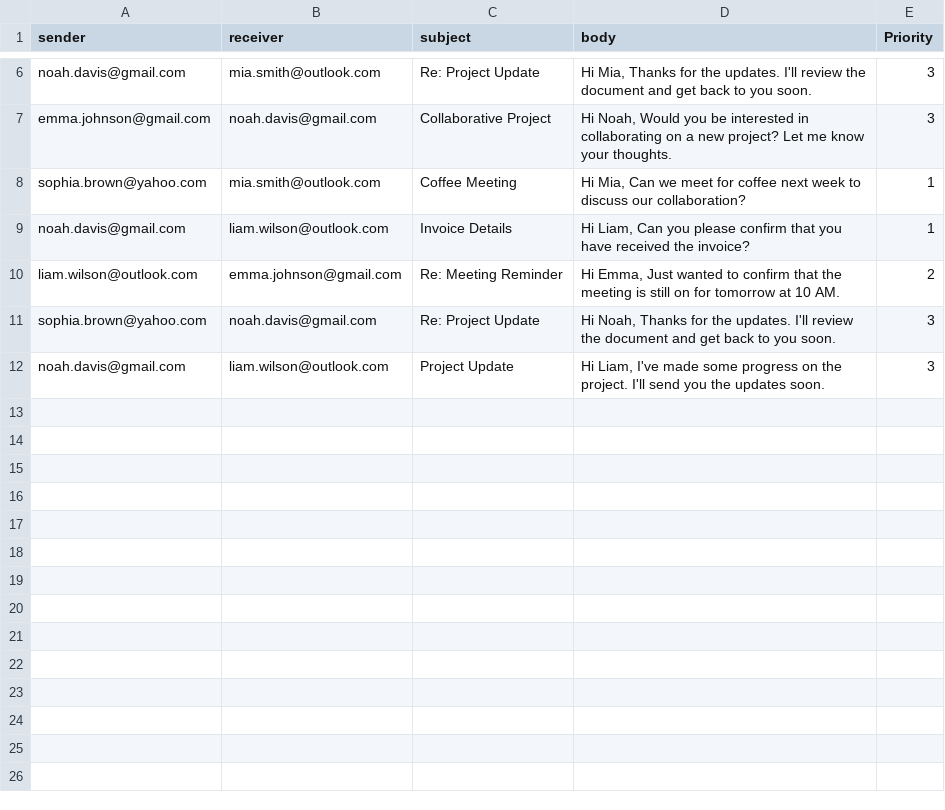
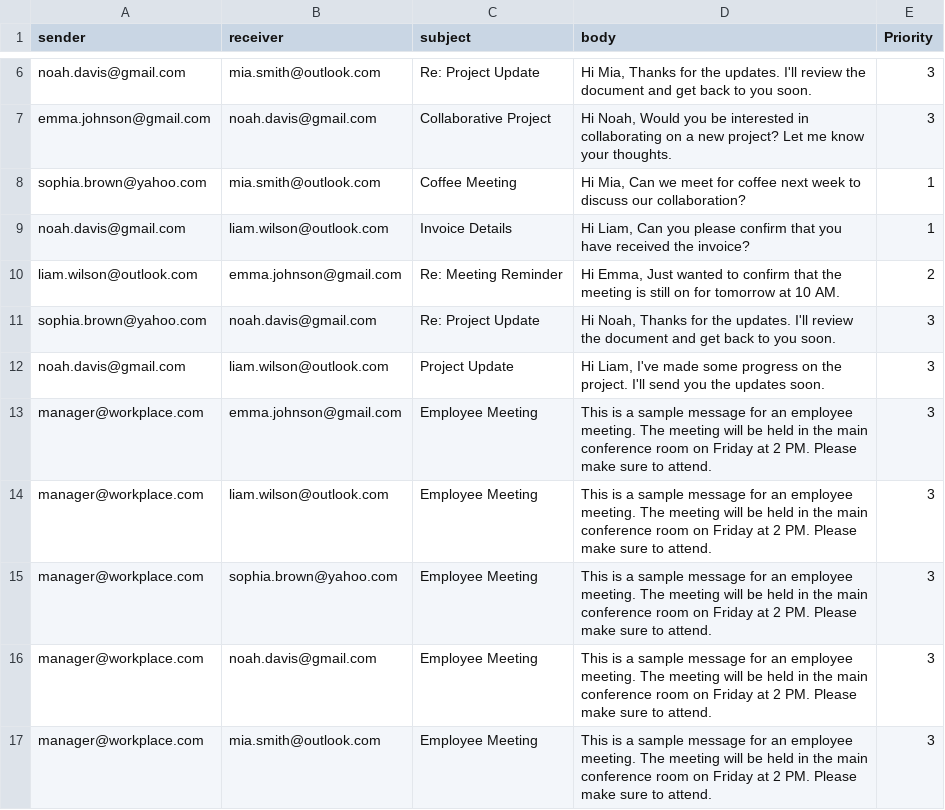
Before and after one commit to CodeAfu/EmailManagementSystemDS, a CSV file: data/emails.csv, drawn as a sheet; only a part is shown, gaps mark what is left out; the diff names each change by its address in the sheet, - before the commit and + after, or states it on an @@ line.

Commit message:
Progress on implementing logic to incorporate priority handling to message composing systems

```diff
--- a/data/emails.csv
+++ b/data/emails.csv
+row 13: manager@workplace.com | emma.johnson@gmail.com | Employee Meeting | This is a sample message for an employee meeting. The meeting will be held in the main conference room on Friday at 2 PM. Please make sure to attend. | 3
+row 14: manager@workplace.com | liam.wilson@outlook.com | Employee Meeting | This is a sample message for an employee meeting. The meeting will be held in the main conference room on Friday at 2 PM. Please make sure to attend. | 3
+row 15: manager@workplace.com | sophia.brown@yahoo.com | Employee Meeting | This is a sample message for an employee meeting. The meeting will be held in the main conference room on Friday at 2 PM. Please make sure to attend. | 3
+row 16: manager@workplace.com | noah.davis@gmail.com | Employee Meeting | This is a sample message for an employee meeting. The meeting will be held in the main conference room on Friday at 2 PM. Please make sure to attend. | 3
+row 17: manager@workplace.com | mia.smith@outlook.com | Employee Meeting | This is a sample message for an employee meeting. The meeting will be held in the main conference room on Friday at 2 PM. Please make sure to attend. | 3
```
Also changed, not shown: data/users.csv, 12 other files.
